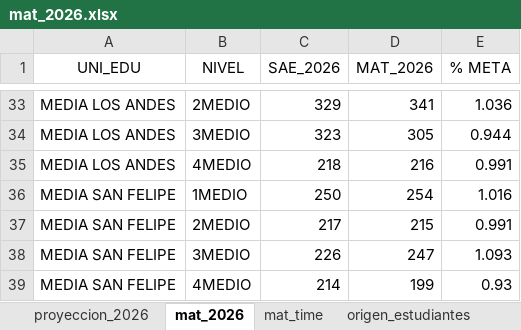
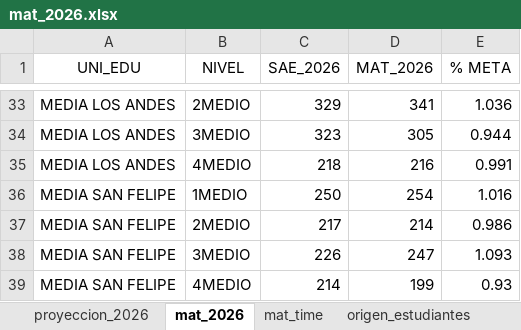
Before and after one commit to cjsepulveda/Proyect_multi_page, an Excel workbook: src/pages/data/mat_2026.xlsx, sheet mat_2026, drawn as a sheet; only a part is shown, gaps mark what is left out; values as stored, in another font and other column widths than the file's, no borders; the diff names each change by its address in the sheet, - before the commit and + after, or states it on an @@ line.

```diff
--- a/src/pages/data/mat_2026.xlsx (sheet mat_2026)
+++ b/src/pages/data/mat_2026.xlsx (sheet mat_2026)
-D37 (MAT_2026): 215
+D37 (MAT_2026): 214
-E37 (% META): 0.991
+E37 (% META): 0.986
```
Also changed, not shown: sheet genero, sheet com_est, sheet origen_estudiantes, sheet mat_time.
